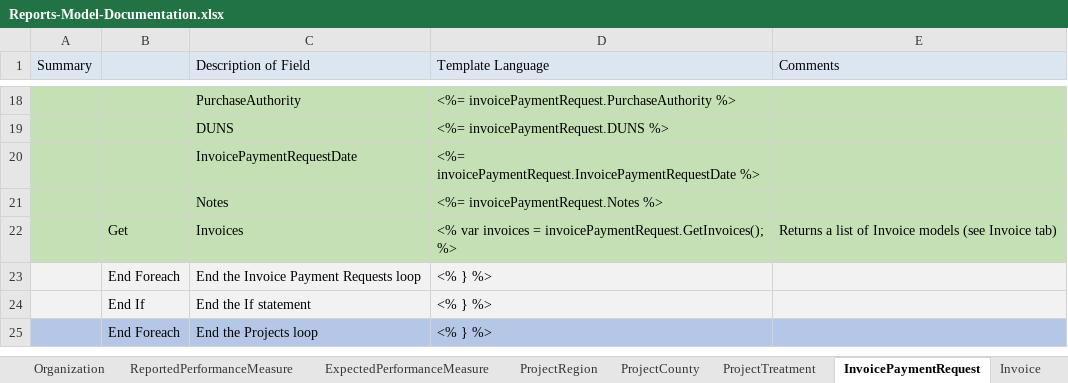
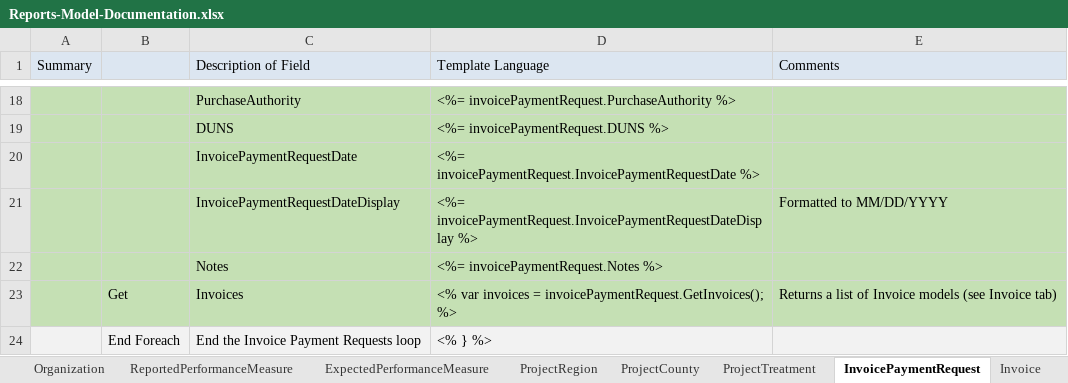
Before and after one commit to sitkatech/wadnrforesthealth, an Excel workbook: Source/ProjectFirma.Web/Content/documents/Reports-Model-Documentation.xlsx, sheet InvoicePaymentRequest, drawn as a sheet; only a part is shown, gaps mark what is left out; the shorter side is filled out with more unchanged rows; values as stored, in another font and other column widths than the file's, no borders; the diff names each change by its address in the sheet, - before the commit and + after, or states it on an @@ line.

Commit message:
WADNR-1989 Add IPR and Invoice fields to report generator - Added InvoiceDateDisplay and InvoicePaymentRequestDateDisplay to the respective report models; missed them on the first pass. - Updated documentation for the two new values.

```diff
--- a/Source/ProjectFirma.Web/Content/documents/Reports-Model-Documentation.xlsx (sheet InvoicePaymentRequest)
+++ b/Source/ProjectFirma.Web/Content/documents/Reports-Model-Documentation.xlsx (sheet InvoicePaymentRequest)
+row 21:  |  | InvoicePaymentRequestDateDisplay | <%= invoicePaymentRequest.InvoicePaymentRequestDateDisplay %> | Formatted to MM/DD/YYYY
```
Also changed, not shown: sheet Invoice, 2 other files.
